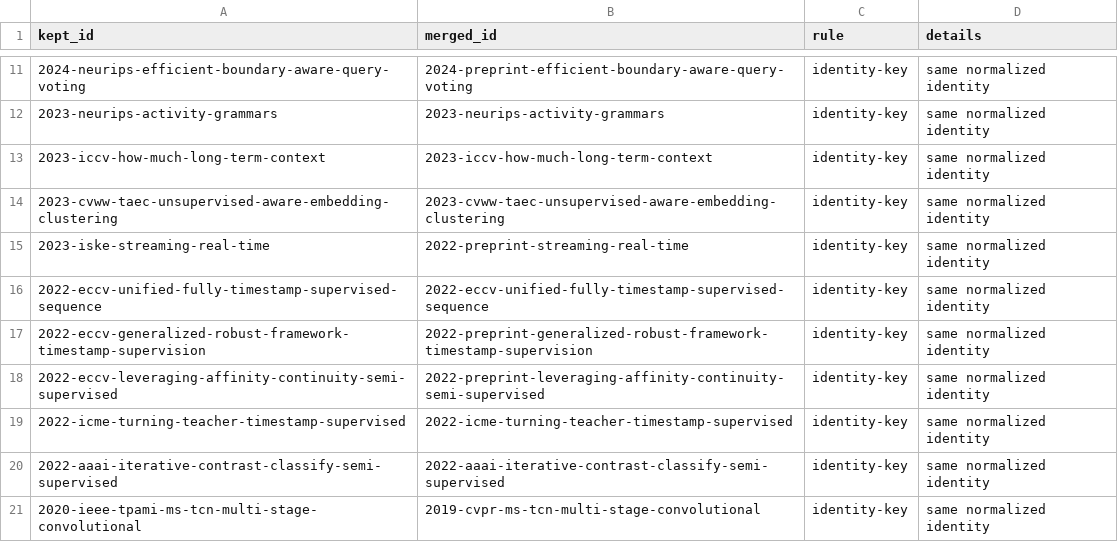
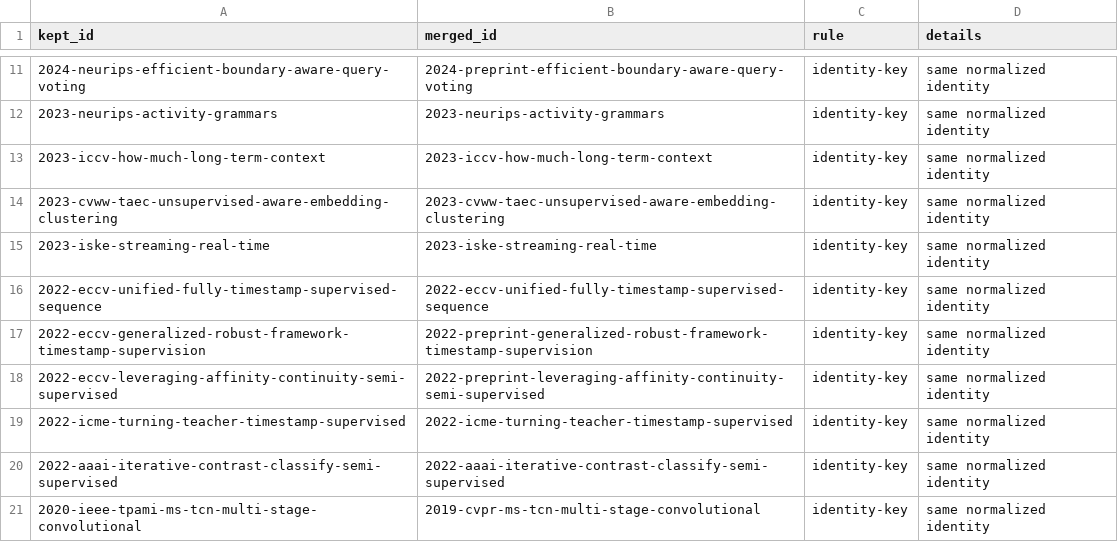
Before and after one commit to flying05/awesome-action-segmentation, a CSV file: logs/duplicate_report.csv, drawn as a sheet; only a part is shown, gaps mark what is left out; the diff covers the shown part only.

```diff
--- a/logs/duplicate_report.csv
+++ b/logs/duplicate_report.csv
@@ -14,3 +14,3 @@ kept_id,merged_id,rule,details
 2023-cvww-taec-unsupervised-aware-embedding-clustering,2023-cvww-taec-unsupervised-aware-embedding-clustering,identity-key,same normalized identity
-2023-iske-streaming-real-time,2022-preprint-streaming-real-time,identity-key,same normalized identity
+2023-iske-streaming-real-time,2023-iske-streaming-real-time,identity-key,same normalized identity
 2022-eccv-unified-fully-timestamp-supervised-sequence,2022-eccv-unified-fully-timestamp-supervised-sequence,identity-key,same normalized identity
```
Also changed, not shown: 7 added rows, 7 removed rows and 9 edited cells elsewhere in this file, data/papers.csv, 20 other files.
